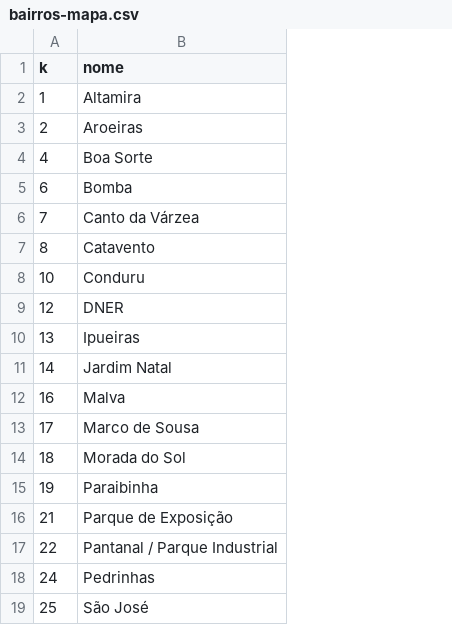
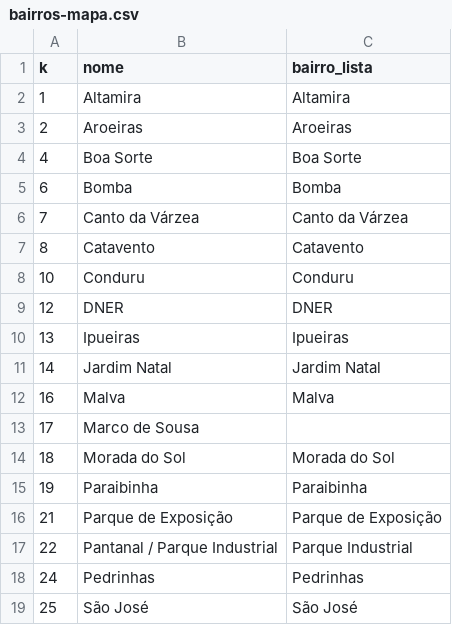
Before and after one commit to RivasCode-Ops/wellington-dantas, a CSV file: dados/bairros-mapa.csv, drawn as a sheet; the diff names each change by its address in the sheet, - before the commit and + after, or states it on an @@ line.

```diff
--- a/dados/bairros-mapa.csv
+++ b/dados/bairros-mapa.csv
+column C (bairro_lista), rows 2-19: Altamira | Aroeiras | Boa Sorte | Bomba | Canto da Várzea | Catavento | Conduru | DNER | Ipueiras | Jardim Natal | Malva |  | Morada do Sol | Paraibinha | Parque de Exposição | Parque Industrial | Pedrinhas | São José
```
Also changed, not shown: 3 other files.
